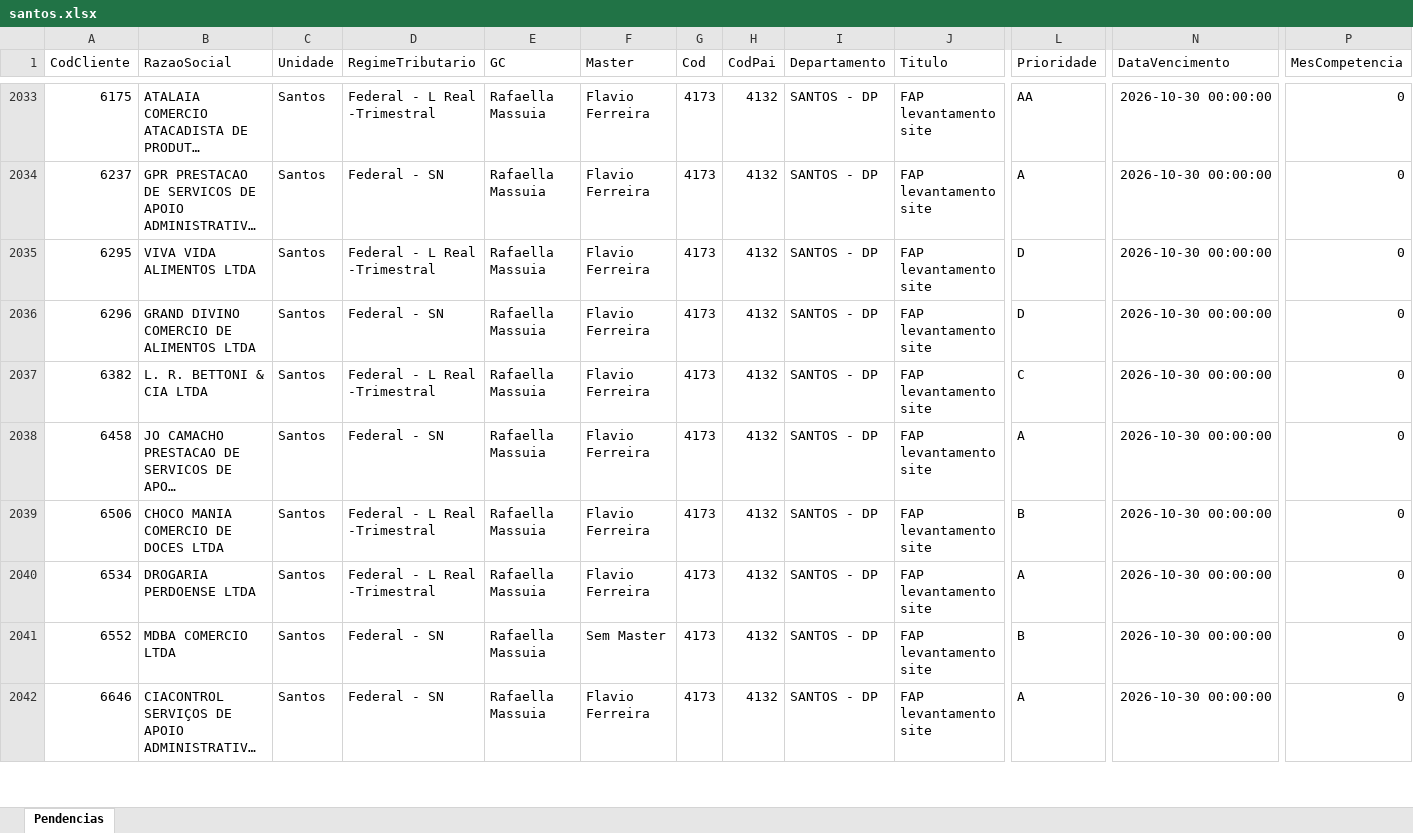
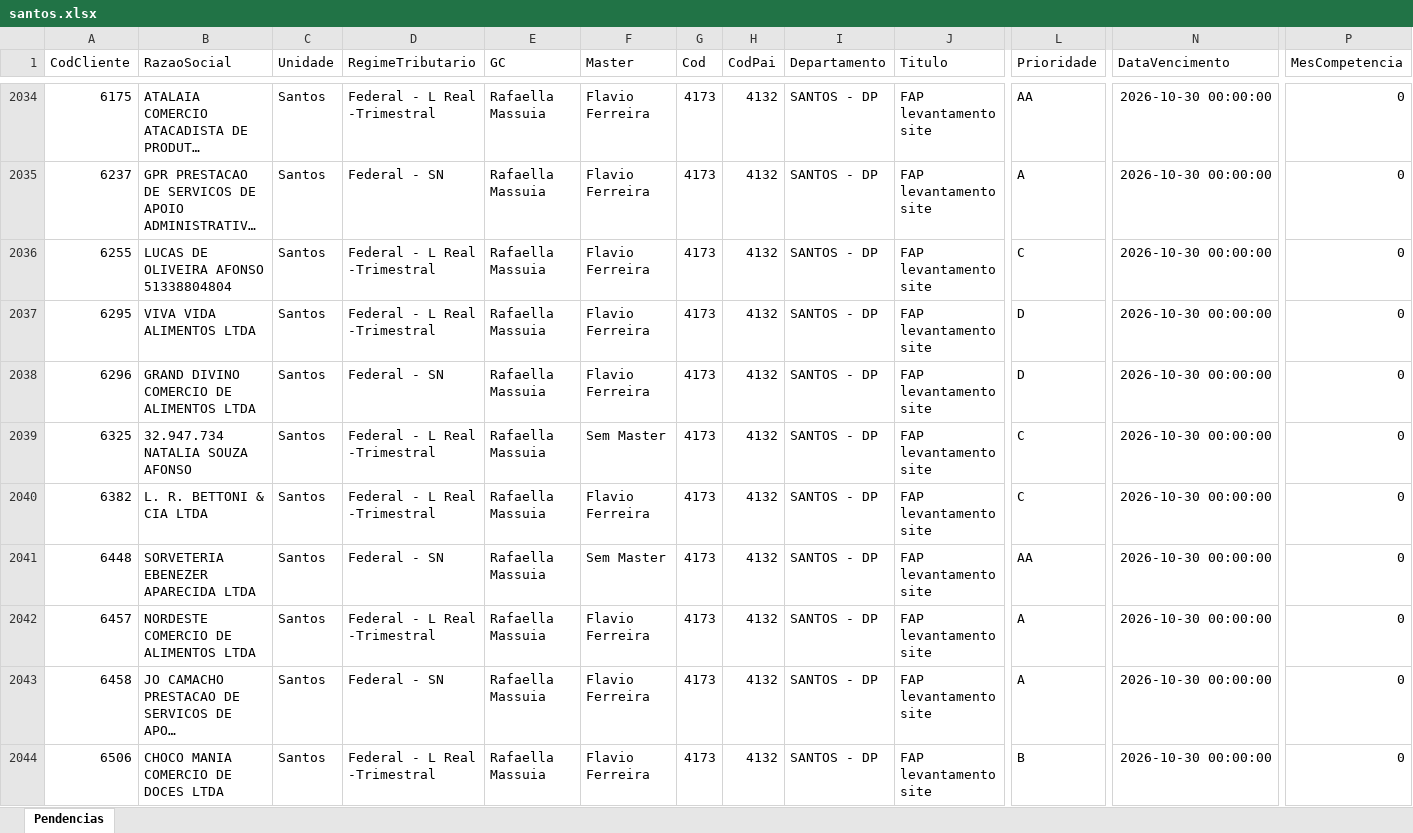
Before and after one commit to Controladoria-MG/Tarefas-baixadas, an Excel workbook: data/base/santos.xlsx, sheet Pendencias, drawn as a sheet; only a part is shown, gaps mark what is left out; the shorter side is filled out with more unchanged rows; long unchanged cells end in …; values as stored, in another font and other column widths than the file's, no borders; rows hold the shown columns only; the diff covers the shown part only; the diff names each change by its address in the sheet, - before the commit and + after, or states it on an @@ line.

```diff
--- a/data/base/santos.xlsx (sheet Pendencias)
+++ b/data/base/santos.xlsx (sheet Pendencias)
+row 2036: 6255 | LUCAS DE OLIVEIRA AFONSO 51338804804 | Santos | Federal - L Real -Trimestral | Rafaella Massuia | Flavio Ferreira | 4173 | 4132 | SANTOS - DP | FAP levantamento site | C | 2026-10-30 00:00:00 | 0
+row 2039: 6325 | 32.947.734 NATALIA SOUZA AFONSO | Santos | Federal - L Real -Trimestral | Rafaella Massuia | Sem Master | 4173 | 4132 | SANTOS - DP | FAP levantamento site | C | 2026-10-30 00:00:00 | 0
+row 2041: 6448 | SORVETERIA EBENEZER APARECIDA LTDA | Santos | Federal - SN | Rafaella Massuia | Sem Master | 4173 | 4132 | SANTOS - DP | FAP levantamento site | AA | 2026-10-30 00:00:00 | 0
+row 2042: 6457 | NORDESTE COMERCIO DE ALIMENTOS LTDA | Santos | Federal - L Real -Trimestral | Rafaella Massuia | Flavio Ferreira | 4173 | 4132 | SANTOS - DP | FAP levantamento site | A | 2026-10-30 00:00:00 | 0
```
Also changed, not shown: 4 added rows and 1 moved row elsewhere in this sheet, data/base/goias.xlsx, 4 other files.
